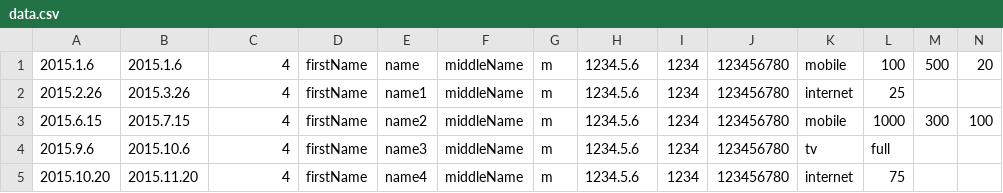
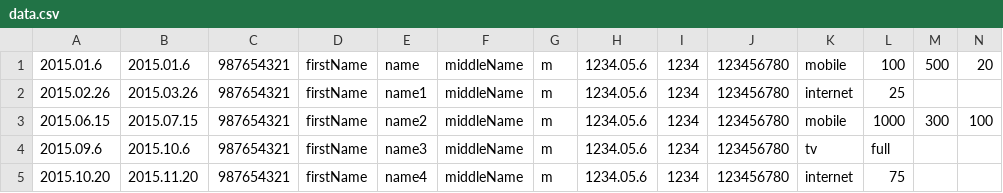
Before and after one commit to Luidian/NetCracker-homework, a CSV file: src/main/resources/data.csv, drawn as a sheet.

```diff
--- a/src/main/resources/data.csv
+++ b/src/main/resources/data.csv
@@ -1,5 +1,5 @@
-2015.1.6;2015.1.6;4;firstName;name;middleName;m;1234.5.6;1234;123456780;mobile;100;500;20
-2015.2.26;2015.3.26;4;firstName;name1;middleName;m;1234.5.6;1234;123456780;internet;25
-2015.6.15;2015.7.15;4;firstName;name2;middleName;m;1234.5.6;1234;123456780;mobile;1000;300;100
-2015.9.6;2015.10.6;4;firstName;name3;middleName;m;1234.5.6;1234;123456780;tv;full
-2015.10.20;2015.11.20;4;firstName;name4;middleName;m;1234.5.6;1234;123456780;internet;75
+2015.01.6;2015.01.6;987654321;firstName;name;middleName;m;1234.05.6;1234;123456780;mobile;100;500;20
+2015.02.26;2015.03.26;987654321;firstName;name1;middleName;m;1234.05.6;1234;123456780;internet;25
+2015.06.15;2015.07.15;987654321;firstName;name2;middleName;m;1234.05.6;1234;123456780;mobile;1000;300;100
+2015.09.6;2015.10.6;987654321;firstName;name3;middleName;m;1234.05.6;1234;123456780;tv;full
+2015.10.20;2015.11.20;987654321;firstName;name4;middleName;m;1234.05.6;1234;123456780;internet;75
```
Also changed, not shown: 1 other file.
